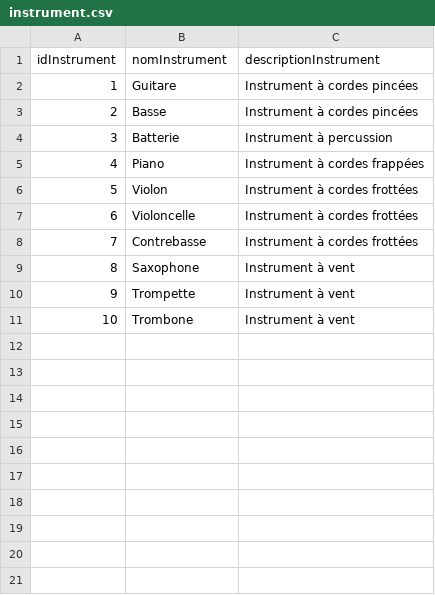
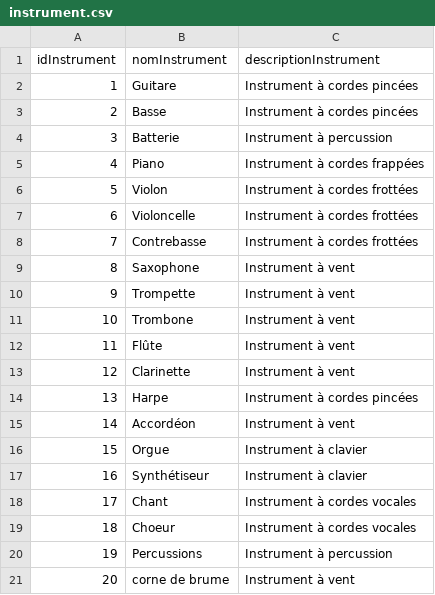
Before and after one commit to RomainMechain/SAE_BD, a CSV file: app/static/CSV/instrument.csv, drawn as a sheet; the diff names each change by its address in the sheet, - before the commit and + after, or states it on an @@ line.

```diff
--- a/app/static/CSV/instrument.csv
+++ b/app/static/CSV/instrument.csv
+row 12: 11 | Flûte | Instrument à vent
+row 13: 12 | Clarinette | Instrument à vent
+row 14: 13 | Harpe | Instrument à cordes pincées
+row 15: 14 | Accordéon | Instrument à vent
+row 16: 15 | Orgue | Instrument à clavier
+row 17: 16 | Synthétiseur | Instrument à clavier
+row 18: 17 | Chant | Instrument à cordes vocales
+row 19: 18 | Choeur | Instrument à cordes vocales
+row 20: 19 | Percussions | Instrument à percussion
+row 21: 20 | corne de brume | Instrument à vent
```
Also changed, not shown: app/static/CSV/artiste.csv, app/static/CSV/evenement.csv, 6 other files.
